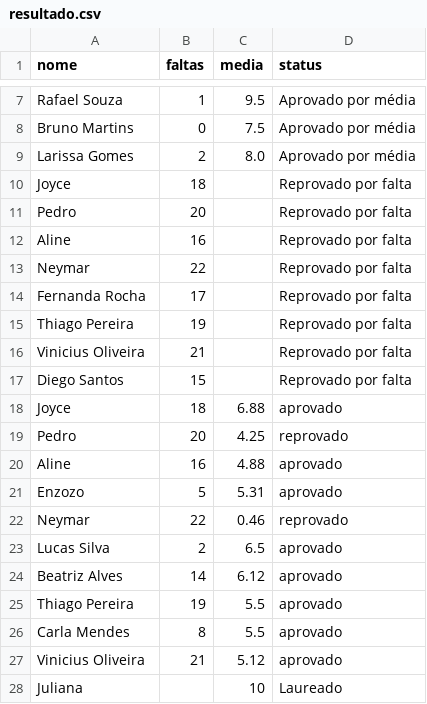
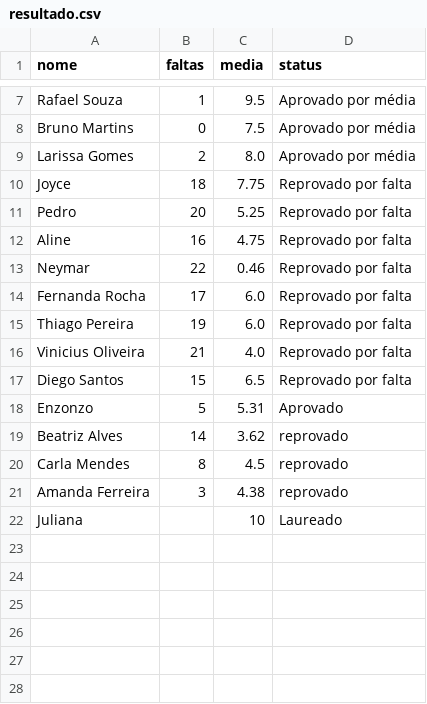
Before and after one commit to julianacot/programFunc, a CSV file: resultado.csv, drawn as a sheet; only a part is shown, gaps mark what is left out.

Commit message:
corrigindo logica de aprovado e reprovado

```diff
--- a/resultado.csv
+++ b/resultado.csv
@@ -9,20 +9,14 @@ Bruno Martins;0;7.5;Aprovado por média
 Larissa Gomes;2;8.0;Aprovado por média
-Joyce;18;;Reprovado por falta
-Pedro;20;;Reprovado por falta
-Aline;16;;Reprovado por falta
-Neymar;22;;Reprovado por falta
-Fernanda Rocha;17;;Reprovado por falta
-Thiago Pereira;19;;Reprovado por falta
-Vinicius Oliveira;21;;Reprovado por falta
-Diego Santos;15;;Reprovado por falta
-Joyce;18;6.88;aprovado
-Pedro;20;4.25;reprovado
-Aline;16;4.88;aprovado
-Enzozo;5;5.31;aprovado
-Neymar;22;0.46;reprovado
-Lucas Silva;2;6.5;aprovado
-Beatriz Alves;14;6.12;aprovado
-Thiago Pereira;19;5.5;aprovado
-Carla Mendes;8;5.5;aprovado
-Vinicius Oliveira;21;5.12;aprovado
+Joyce;18;7.75;Reprovado por falta
+Pedro;20;5.25;Reprovado por falta
+Aline;16;4.75;Reprovado por falta
+Neymar;22;0.46;Reprovado por falta
+Fernanda Rocha;17;6.0;Reprovado por falta
+Thiago Pereira;19;6.0;Reprovado por falta
+Vinicius Oliveira;21;4.0;Reprovado por falta
+Diego Santos;15;6.5;Reprovado por falta
+Enzonzo;5;5.31;Aprovado
+Beatriz Alves;14;3.62;reprovado
+Carla Mendes;8;4.5;reprovado
+Amanda Ferreira;3;4.38;reprovado
 Juliana;;10;Laureado
```
Also changed, not shown: 2 other files.
